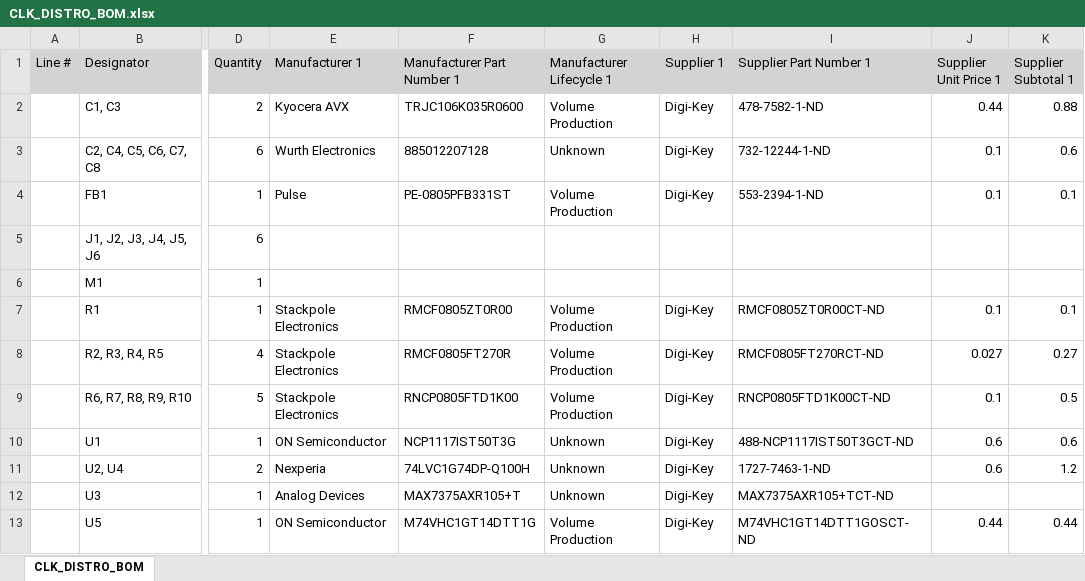
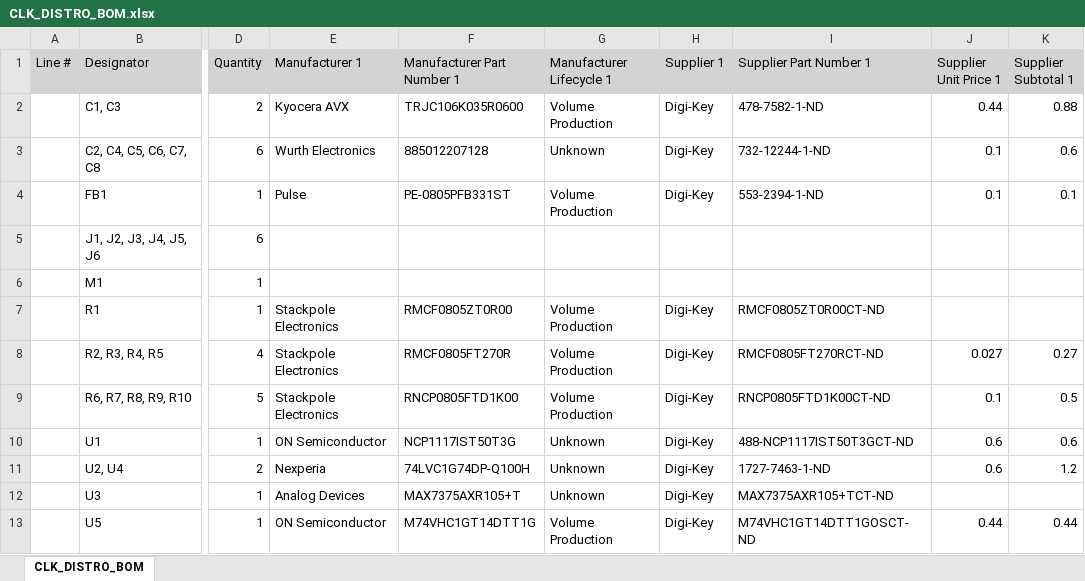
Before and after one commit to amosborne/buck-converter-stability, an Excel workbook: altium/CLK_DISTRO/bom/CLK_DISTRO_BOM.xlsx, sheet CLK_DISTRO_BOM, drawn as a sheet; only a part is shown, gaps mark what is left out; values as stored, in another font and other column widths than the file's, no borders; charts and pictures not drawn; the diff names each change by its address in the sheet, - before the commit and + after, or states it on an @@ line.

```diff
--- a/altium/CLK_DISTRO/bom/CLK_DISTRO_BOM.xlsx (sheet CLK_DISTRO_BOM)
+++ b/altium/CLK_DISTRO/bom/CLK_DISTRO_BOM.xlsx (sheet CLK_DISTRO_BOM)
-J7 (Supplier Unit Price 1): 0.1
+J7 (Supplier Unit Price 1): (empty)
-K7 (Supplier Subtotal 1): 0.1
+K7 (Supplier Subtotal 1): (empty)
```
Also changed, not shown: 6 other files.
